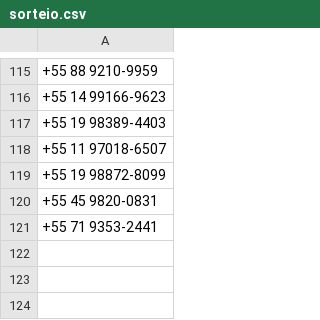
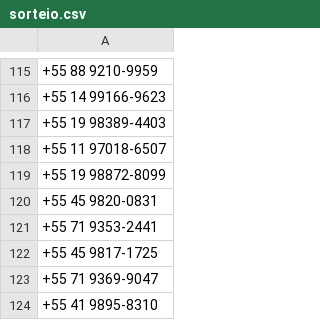
Before and after one commit to iamlucasconte/SORTEIO, a CSV file: sorteio.csv, drawn as a sheet; only a part is shown, gaps mark what is left out; the diff names each change by its address in the sheet, - before the commit and + after, or states it on an @@ line.

Commit message:
Update sorteio.csv

```diff
--- a/sorteio.csv
+++ b/sorteio.csv
+row 122: +55 45 9817-1725
+row 123: +55 71 9369-9047
+row 124: +55 41 9895-8310
```
